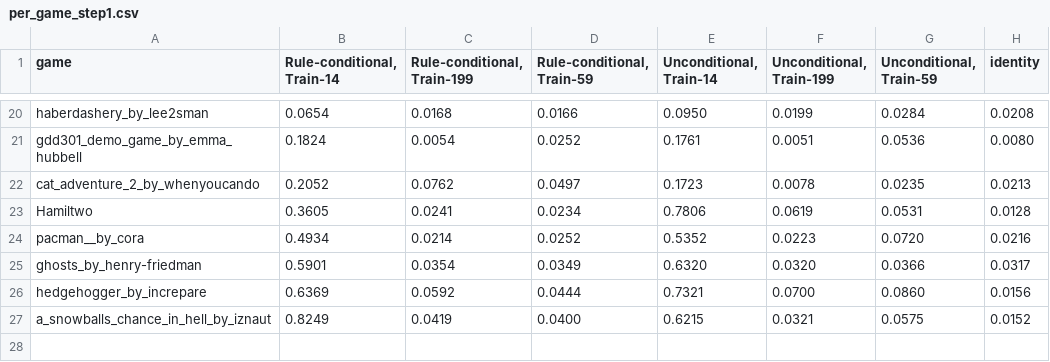
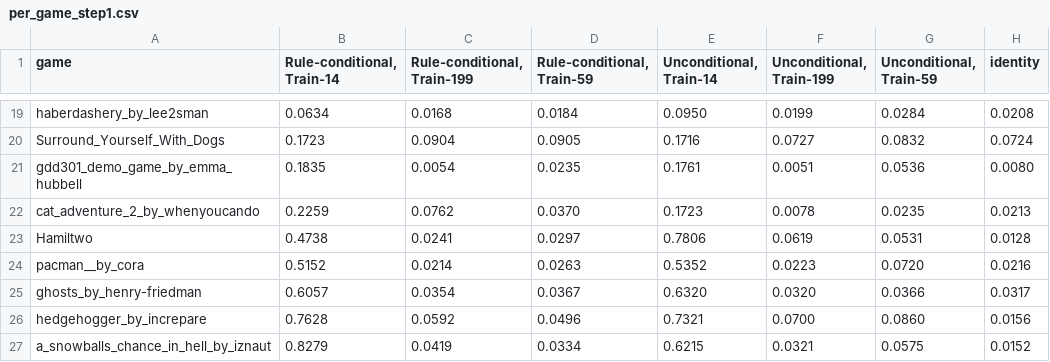
Before and after one commit to smearle/script-doctor, a CSV file: nca_wm/paper/figures/cond_vs_uncond_match/per_game_step1.csv, drawn as a sheet; only a part is shown, gaps mark what is left out; addresses are those after the commit; the diff covers the shown part only; the diff names each change by its address in the sheet, - before the commit and + after, or states it on an @@ line.

```diff
--- a/nca_wm/paper/figures/cond_vs_uncond_match/per_game_step1.csv
+++ b/nca_wm/paper/figures/cond_vs_uncond_match/per_game_step1.csv
-B19 (Rule-conditional, Train-14): 0.0654
+B19 (Rule-conditional, Train-14): 0.0634
-D19 (Rule-conditional, Train-59): 0.0166
+D19 (Rule-conditional, Train-59): 0.0184
+row 20: Surround_Yourself_With_Dogs | 0.1723 | 0.0904 | 0.0905 | 0.1716 | 0.0727 | 0.0832 | 0.0724
-B21 (Rule-conditional, Train-14): 0.1824
+B21 (Rule-conditional, Train-14): 0.1835
-D21 (Rule-conditional, Train-59): 0.0252
+D21 (Rule-conditional, Train-59): 0.0235
-B22 (Rule-conditional, Train-14): 0.2052
+B22 (Rule-conditional, Train-14): 0.2259
-D22 (Rule-conditional, Train-59): 0.0497
+D22 (Rule-conditional, Train-59): 0.0370
-B23 (Rule-conditional, Train-14): 0.3605
+B23 (Rule-conditional, Train-14): 0.4738
-D23 (Rule-conditional, Train-59): 0.0234
+D23 (Rule-conditional, Train-59): 0.0297
-B24 (Rule-conditional, Train-14): 0.4934
+B24 (Rule-conditional, Train-14): 0.5152
-D24 (Rule-conditional, Train-59): 0.0252
+D24 (Rule-conditional, Train-59): 0.0263
-B25 (Rule-conditional, Train-14): 0.5901
+B25 (Rule-conditional, Train-14): 0.6057
-D25 (Rule-conditional, Train-59): 0.0349
+D25 (Rule-conditional, Train-59): 0.0367
-B26 (Rule-conditional, Train-14): 0.6369
+B26 (Rule-conditional, Train-14): 0.7628
-D26 (Rule-conditional, Train-59): 0.0444
+D26 (Rule-conditional, Train-59): 0.0496
-B27 (Rule-conditional, Train-14): 0.8249
+B27 (Rule-conditional, Train-14): 0.8279
-D27 (Rule-conditional, Train-59): 0.0400
+D27 (Rule-conditional, Train-59): 0.0334
```
Also changed, not shown: 5 added rows, 6 removed rows and 21 edited cells elsewhere in this file, nca_wm/paper/figures/cond_vs_uncond_match/summary.csv, 19 other files.
